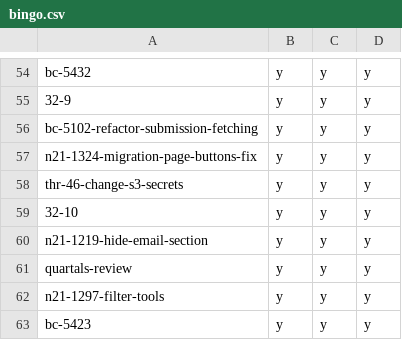
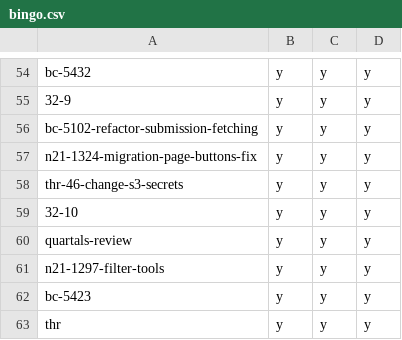
Before and after one commit to hpi-schul-cloud/dof_bingo, a CSV file: bingo.csv, drawn as a sheet; only a part is shown, gaps mark what is left out; the shorter side is filled out with more unchanged rows; the diff names each change by its address in the sheet, - before the commit and + after, or states it on an @@ line.

Commit message:
removed n21-1219-hide-email-section on behalf of tbd

```diff
--- a/bingo.csv
+++ b/bingo.csv
-row 60: n21-1219-hide-email-section | y | y | y
```
